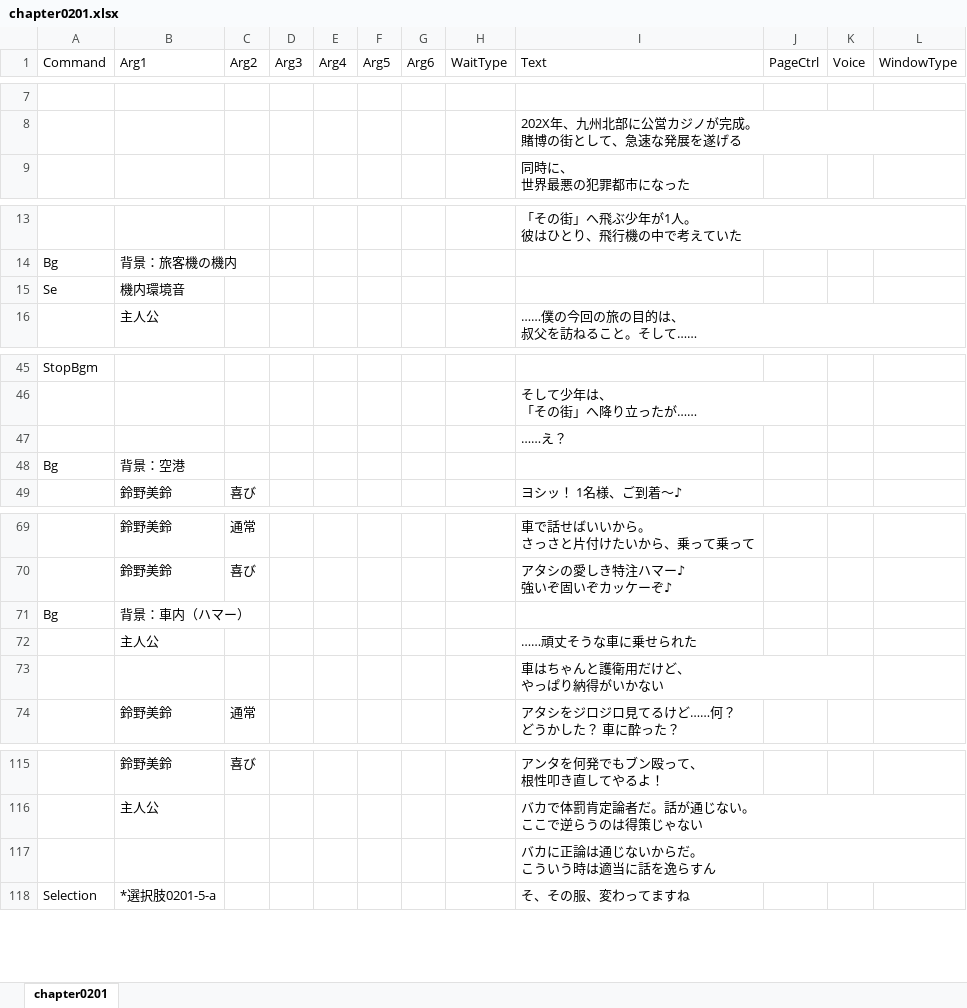
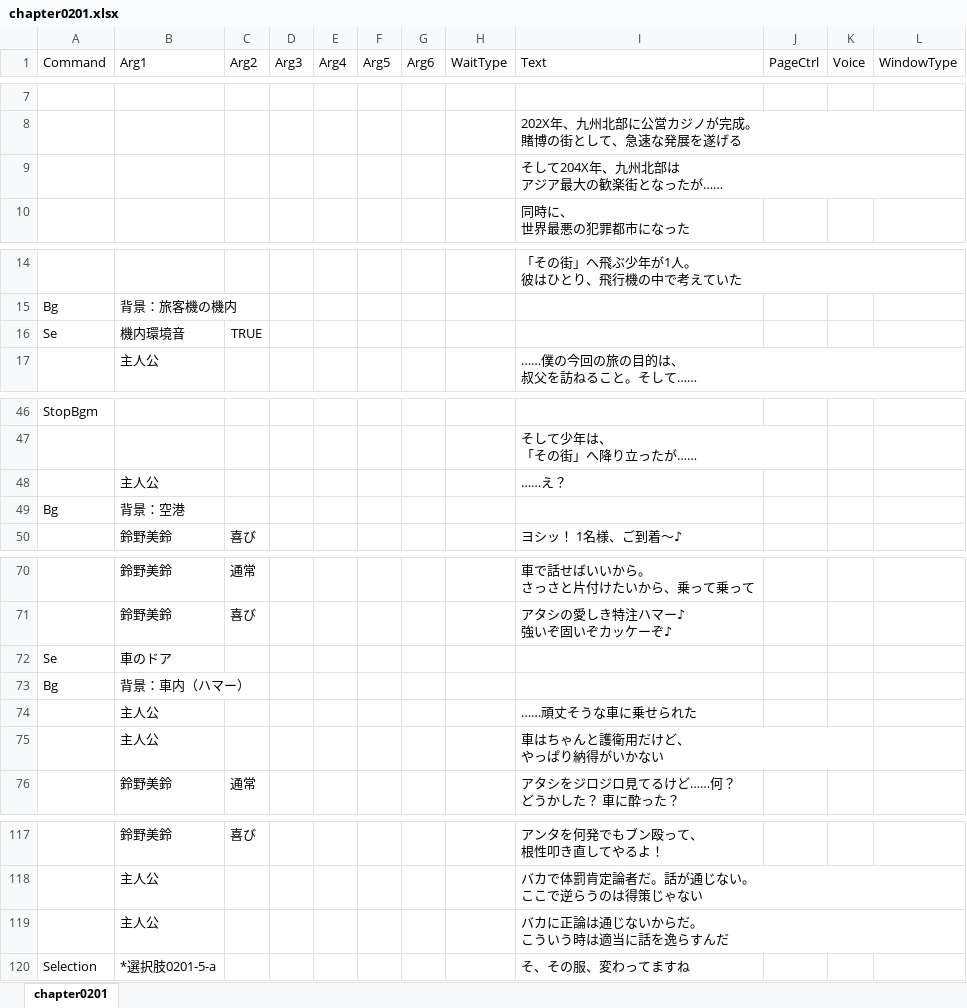
Before and after one commit to omen-Inc/utageTest, an Excel workbook: Assets/test260903/chapter0201.xlsx, sheet chapter0201, drawn as a sheet; only a part is shown, gaps mark what is left out; values as stored, in another font and other column widths than the file's, no borders; removed rows and columns are numbered as before the commit, all else as after; ↵ is a line break in a cell; the diff names each change by its address in the sheet, - before the commit and + after, or states it on an @@ line.

```diff
--- a/Assets/test260903/chapter0201.xlsx (sheet chapter0201)
+++ b/Assets/test260903/chapter0201.xlsx (sheet chapter0201)
+row 9:  |  |  |  |  |  |  |  | そして204X年、九州北部は ↵ アジア最大の歓楽街となったが……
-C16 (Arg2): (empty)
+C16 (Arg2): TRUE
-B48 (Arg1): (empty)
+B48 (Arg1): 主人公
+row 72: Se | 車のドア
-B75 (Arg1): (empty)
+B75 (Arg1): 主人公
-row 117:  |  |  |  |  |  |  |  | バカに正論は通じないからだ。 ↵ こういう時は適当に話を逸らすん
+row 119:  | 主人公 |  |  |  |  |  |  | バカに正論は通じないからだ。 ↵ こういう時は適当に話を逸らすんだ
```
Also changed, not shown: Assets/test260903/chapter0203.xlsx, 2 other files.
